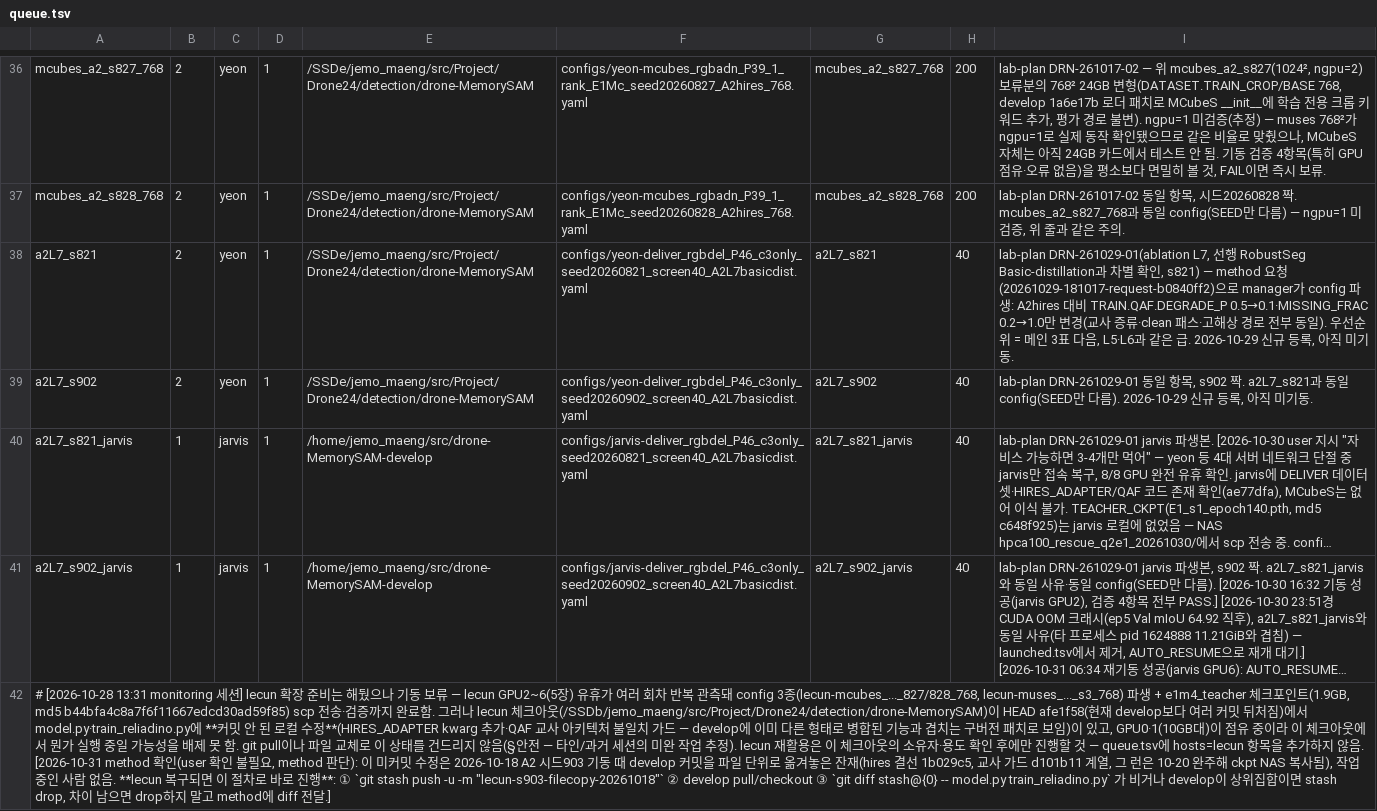
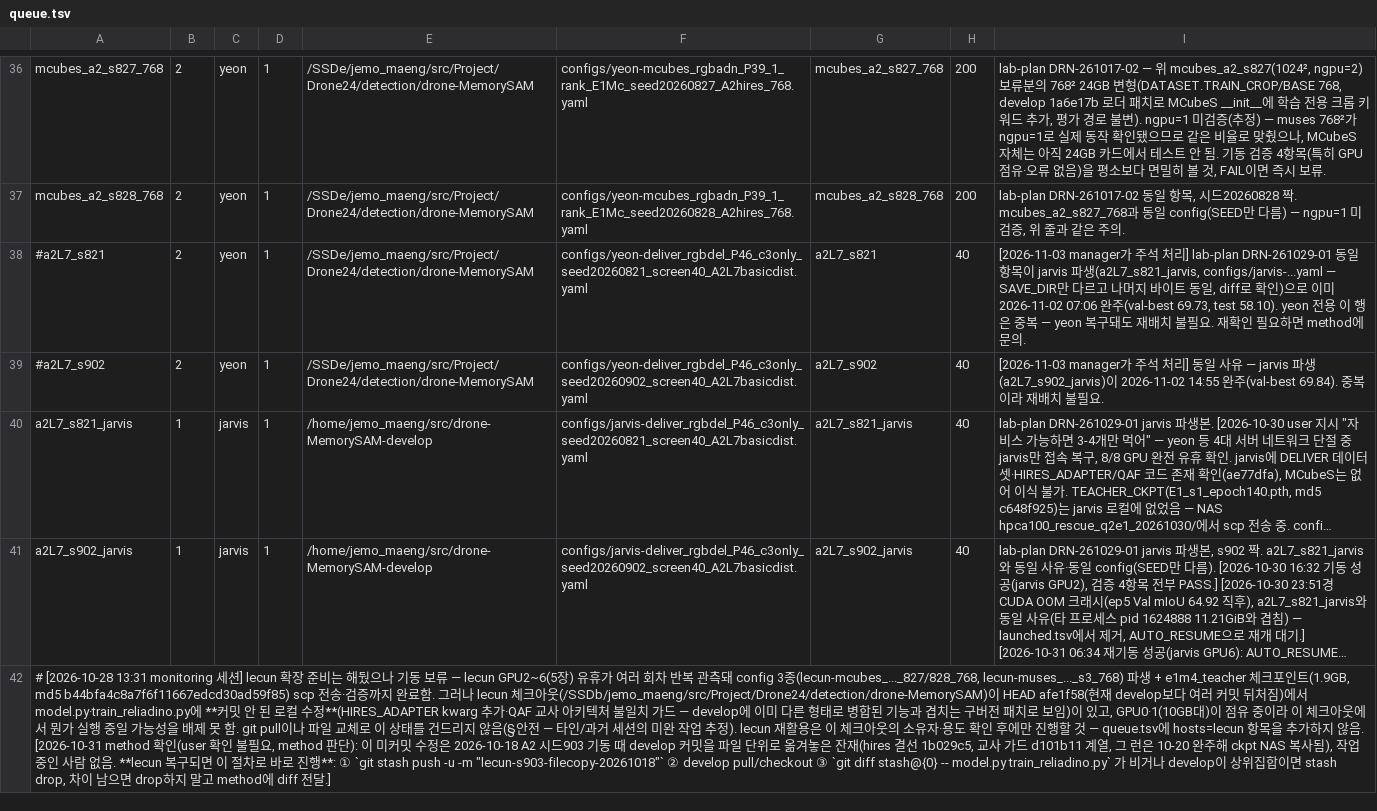
Before and after one commit to gist-ailab/drone-MemorySAM, a TSV file: scripts/autoplace/queue.tsv, drawn as a sheet; only a part is shown, gaps mark what is left out; long unchanged cells end in …; the diff names each change by its address in the sheet, - before the commit and + after, or states it on an @@ line.

```diff
--- a/scripts/autoplace/queue.tsv
+++ b/scripts/autoplace/queue.tsv
-A38: a2L7_s821
+A38: #a2L7_s821
-I38: lab-plan DRN-261029-01(ablation L7, 선행 RobustSeg Basic-distillation과 차별 확인, s821) — method 요청(20261029-181017-request-b0840ff2)으로 manager가 config 파생: A2hires 대비 TRAIN.QAF.DEGRADE_P 0.5→0.1·MISSING_FRAC 0.2→1.0만 변경(교사 증류·clean 패스·고해상 경로 전부 동일). 우선순위 = 메인 3표 다음, L5·L6과 같은 급. 2026-10-29 신규 등록, 아직 미기동.
+I38: [2026-11-03 manager가 주석 처리] lab-plan DRN-261029-01 동일 항목이 jarvis 파생(a2L7_s821_jarvis, configs/jarvis-...yaml — SAVE_DIR만 다르고 나머지 바이트 동일, diff로 확인)으로 이미 2026-11-02 07:06 완주(val-best 69.73, test 58.10). yeon 전용 이 행은 중복 — yeon 복구돼도 재배치 불필요. 재확인 필요하면 method에 문의.
-A39: a2L7_s902
+A39: #a2L7_s902
-I39: lab-plan DRN-261029-01 동일 항목, s902 짝. a2L7_s821과 동일 config(SEED만 다름). 2026-10-29 신규 등록, 아직 미기동.
+I39: [2026-11-03 manager가 주석 처리] 동일 사유 — jarvis 파생(a2L7_s902_jarvis)이 2026-11-02 14:55 완주(val-best 69.84). 중복이라 재배치 불필요.
```
